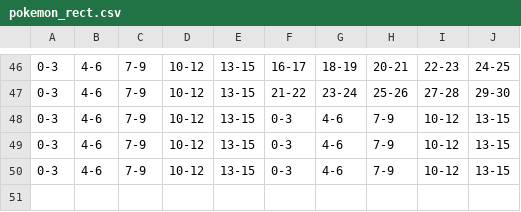
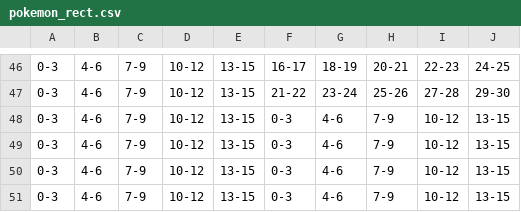
Before and after one commit to AlexandreDFM/MyRPG, a CSV file: csv/pokemon_rect.csv, drawn as a sheet; only a part is shown, gaps mark what is left out; the diff names each change by its address in the sheet, - before the commit and + after, or states it on an @@ line.

```diff
--- a/csv/pokemon_rect.csv
+++ b/csv/pokemon_rect.csv
+row 51: 0-3 | 4-6 | 7-9 | 10-12 | 13-15 | 0-3 | 4-6 | 7-9 | 10-12 | 13-15
```
Also changed, not shown: csv/pokemon_anims.csv, 9 other files.
